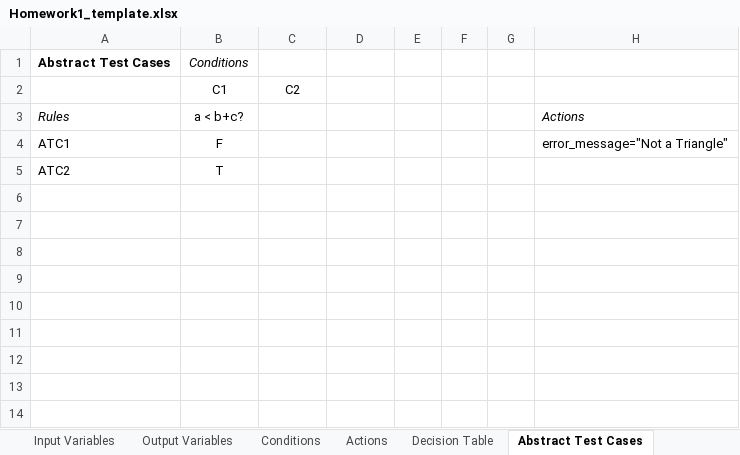
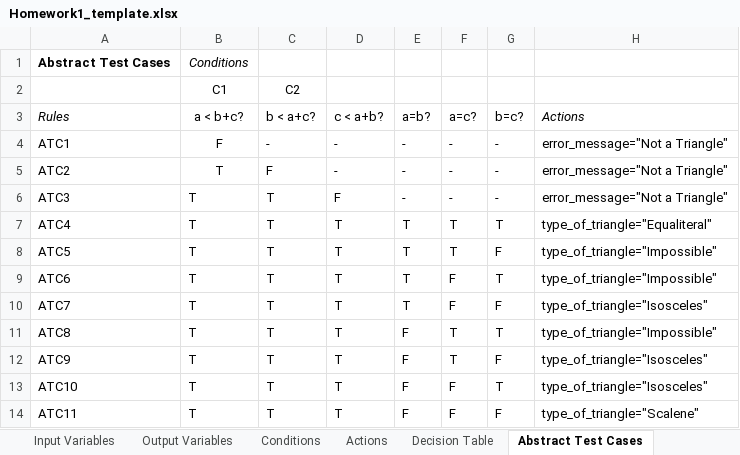
Before and after one commit to sercanparker/SoftwareTestinTermProject, an Excel workbook: SoftwareTestingTermProject/Output/Homework1_template.xlsx, sheet Abstract Test Cases, drawn as a sheet; values as stored, in another font and other column widths than the file's, no borders; the diff names each change by its address in the sheet, - before the commit and + after, or states it on an @@ line.

Commit message:
concrate test cases was created to develop, user decice SAT on console

```diff
--- a/SoftwareTestingTermProject/Output/Homework1_template.xlsx (sheet Abstract Test Cases)
+++ b/SoftwareTestingTermProject/Output/Homework1_template.xlsx (sheet Abstract Test Cases)
-C3: (empty)
+C3: b < a+c?
-D3: (empty)
+D3: c < a+b?
-E3: (empty)
+E3: a=b?
-F3: (empty)
+F3: a=c?
-G3: (empty)
+G3: b=c?
-C4: (empty)
+C4: -
-D4:D5: (empty)
+D4:D5: -
-E4:E5: (empty)
+E4:E5: -
-F4:F5: (empty)
+F4:F5: -
-G4:G5: (empty)
+G4:G5: -
-C5: (empty)
+C5: F
-H5: (empty)
+H5: error_message="Not a Triangle"
+row 6: ATC3 | T | T | F | - | - | - | error_message="Not a Triangle"
+row 7: ATC4 | T | T | T | T | T | T | type_of_triangle="Equaliteral"
+row 8: ATC5 | T | T | T | T | T | F | type_of_triangle="Impossible"
+row 9: ATC6 | T | T | T | T | F | T | type_of_triangle="Impossible"
+row 10: ATC7 | T | T | T | T | F | F | type_of_triangle="Isosceles"
+row 11: ATC8 | T | T | T | F | T | T | type_of_triangle="Impossible"
+row 12: ATC9 | T | T | T | F | T | F | type_of_triangle="Isosceles"
+row 13: ATC10 | T | T | T | F | F | T | type_of_triangle="Isosceles"
+row 14: ATC11 | T | T | T | F | F | F | type_of_triangle="Scalene"
```
Also changed, not shown: sheet Decision Table, sheet Actions, 31 other files.
